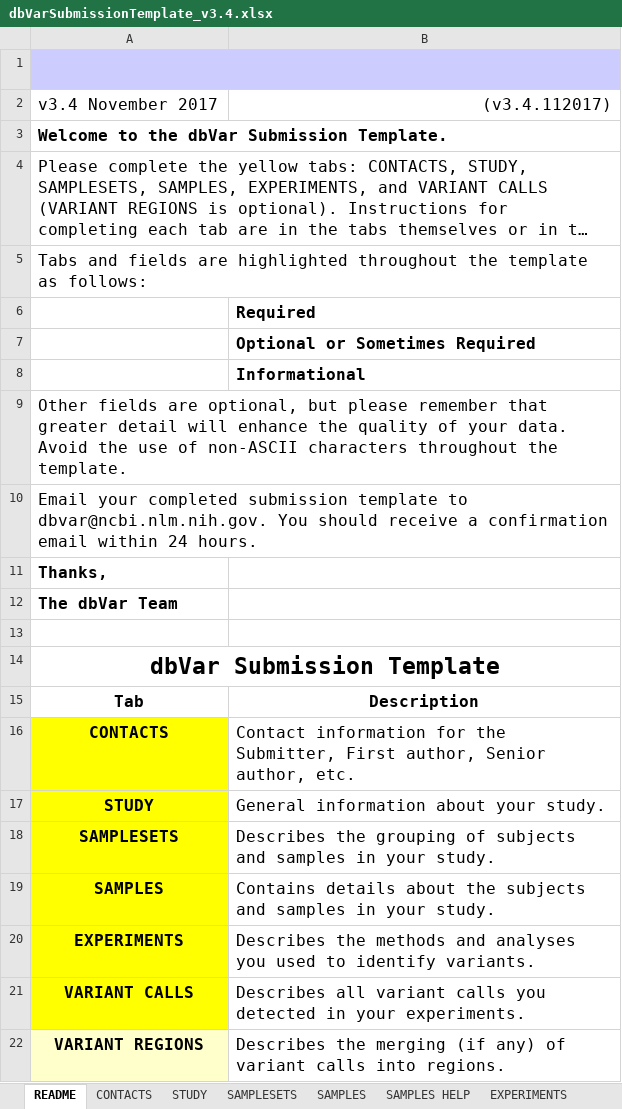
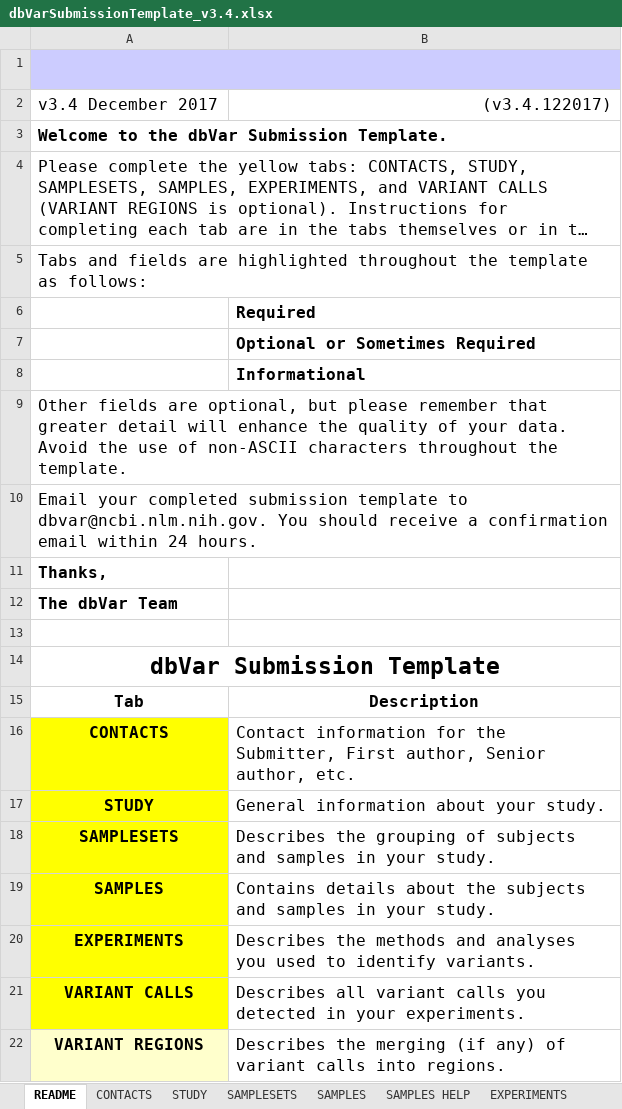
Before and after one commit to ncbi/dbvar, an Excel workbook: specs/dbVarSubmissionTemplate_v3.4.xlsx, sheet README, drawn as a sheet; long unchanged cells end in …; values as stored, in another font and other column widths than the file's, no borders; charts and pictures not drawn; the diff names each change by its address in the sheet, - before the commit and + after, or states it on an @@ line.

```diff
--- a/specs/dbVarSubmissionTemplate_v3.4.xlsx (sheet README)
+++ b/specs/dbVarSubmissionTemplate_v3.4.xlsx (sheet README)
-A2: v3.4 November 2017
+A2: v3.4 December 2017
-B2: (v3.4.112017)
+B2: (v3.4.122017)
```
Also changed, not shown: sheet SAMPLES, sheet VARIANT CALLS, sheet VARIANT CALLS HELP, sheet SAMPLESETS, sheet SAMPLES HELP, sheet STUDY, 2 more sheets, charts or pictures.
